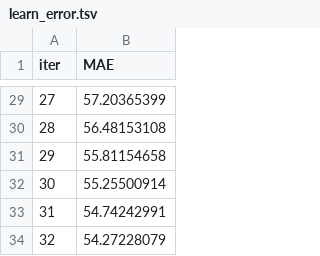
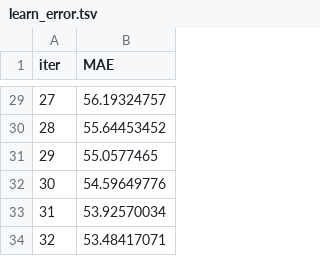
Before and after one commit to Coder-Win/ClearRoute, a TSV file: catboost_info/learn_error.tsv, drawn as a sheet; only a part is shown, gaps mark what is left out; the diff covers the shown part only.

```diff
--- a/catboost_info/learn_error.tsv
+++ b/catboost_info/learn_error.tsv
@@ -29,6 +29,6 @@ iter	MAE
-27	57.20365399
-28	56.48153108
-29	55.81154658
-30	55.25500914
-31	54.74242991
-32	54.27228079
+27	56.19324757
+28	55.64453452
+29	55.0577465
+30	54.59649776
+31	53.92570034
+32	53.48417071
```
Also changed, not shown: 27 edited cells elsewhere in this file, catboost_info/test_error.tsv, catboost_info/time_left.tsv, 7 other files.
